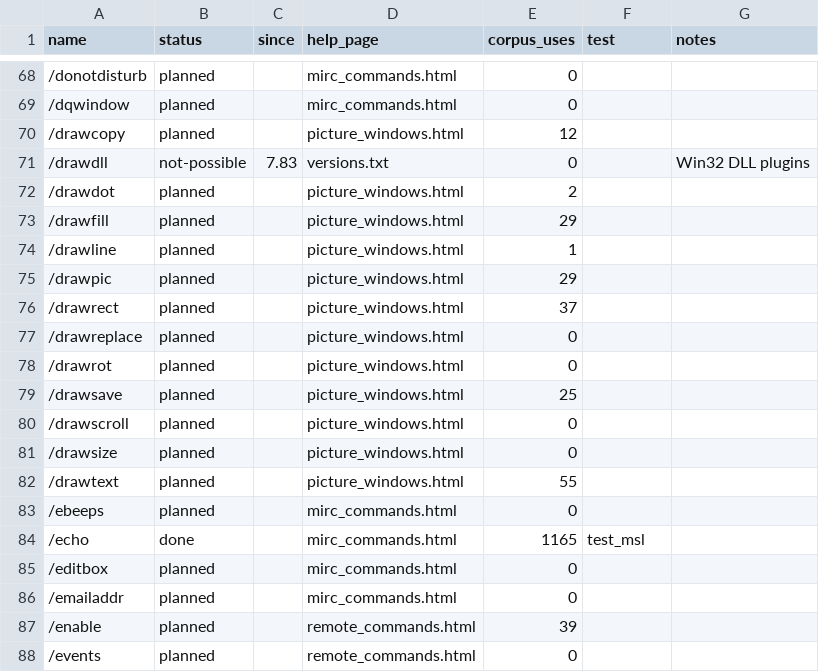
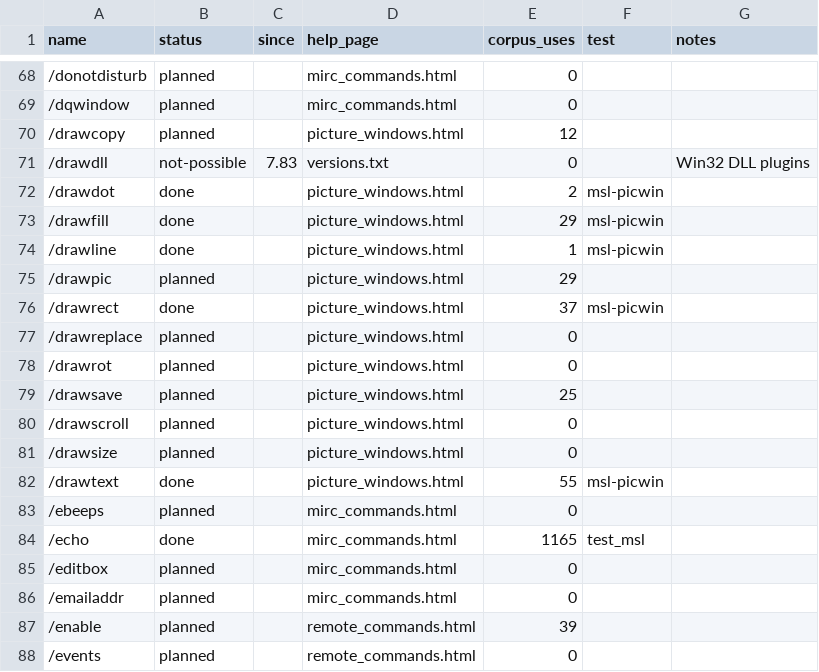
Before and after one commit to JawshTheDark/mmmmmmmmmmmmIRC, a TSV file: tools/parity/data/commands.tsv, drawn as a sheet; only a part is shown, gaps mark what is left out.

```diff
--- a/tools/parity/data/commands.tsv
+++ b/tools/parity/data/commands.tsv
@@ -71,7 +71,7 @@ name	status	since	help_page	corpus_uses	test	notes
 /drawdll	not-possible	7.83	versions.txt	0		Win32 DLL plugins
-/drawdot	planned		picture_windows.html	2		
-/drawfill	planned		picture_windows.html	29		
-/drawline	planned		picture_windows.html	1		
+/drawdot	done		picture_windows.html	2	msl-picwin	
+/drawfill	done		picture_windows.html	29	msl-picwin	
+/drawline	done		picture_windows.html	1	msl-picwin	
 /drawpic	planned		picture_windows.html	29		
-/drawrect	planned		picture_windows.html	37		
+/drawrect	done		picture_windows.html	37	msl-picwin	
 /drawreplace	planned		picture_windows.html	0		
@@ -81,3 +81,3 @@ name	status	since	help_page	corpus_uses	test	notes
 /drawsize	planned		picture_windows.html	0		
-/drawtext	planned		picture_windows.html	55		
+/drawtext	done		picture_windows.html	55	msl-picwin	
 /ebeeps	planned		mirc_commands.html	0		
```
Also changed, not shown: 10 other files.
